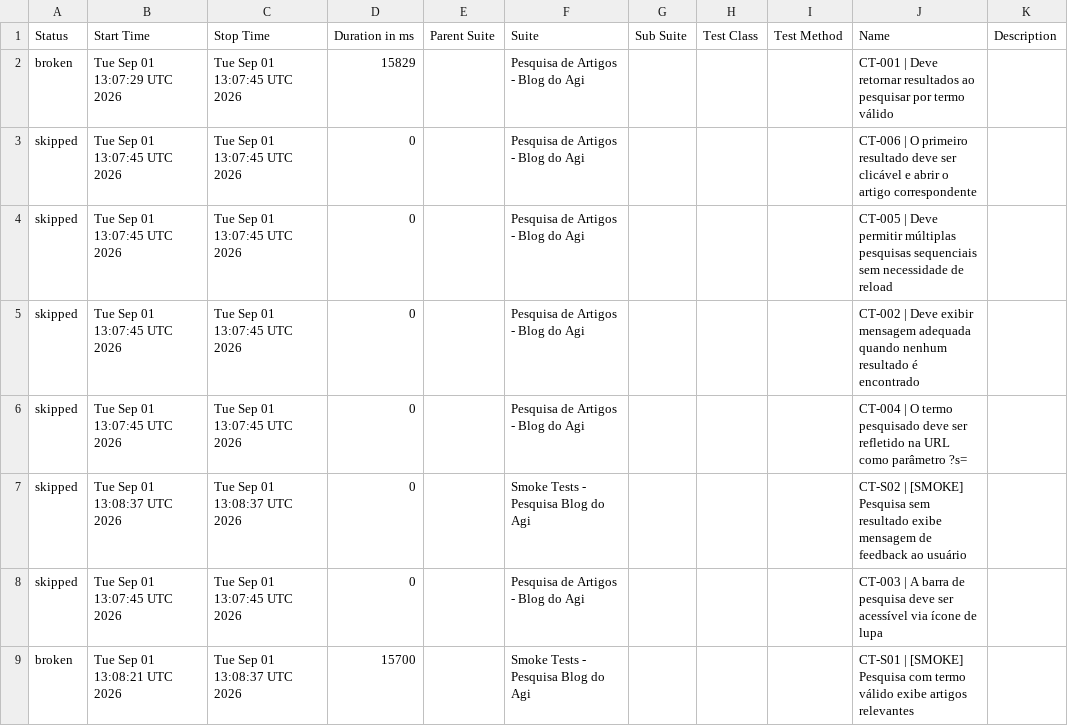
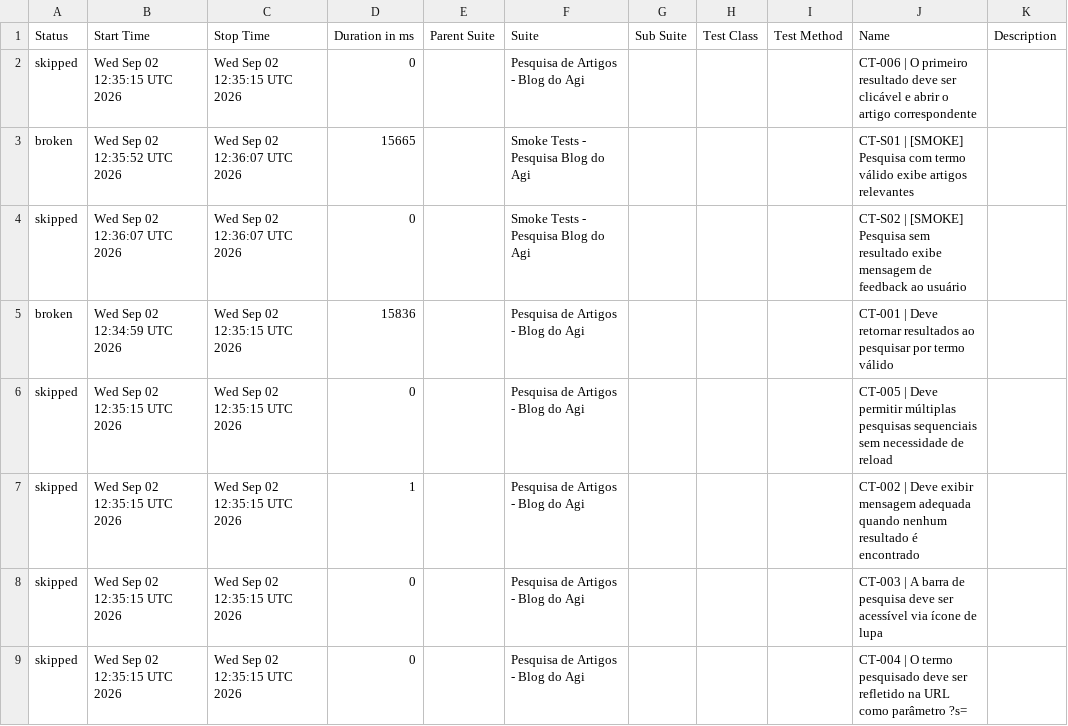
Before and after one commit to FranciscoGeorgeR/blogdoagi-cypress-tests, a CSV file: data/suites.csv, drawn as a sheet.

```diff
--- a/data/suites.csv
+++ b/data/suites.csv
@@ -1,9 +1,9 @@
 "Status","Start Time","Stop Time","Duration in ms","Parent Suite","Suite","Sub Suite","Test Class","Test Method","Name","Description"
-"broken","Tue Sep 01 13:07:29 UTC 2026","Tue Sep 01 13:07:45 UTC 2026","15829","","Pesquisa de Artigos - Blog do Agi","","","","CT-001 | Deve retornar resultados ao pesquisar por termo válido",""
-"skipped","Tue Sep 01 13:07:45 UTC 2026","Tue Sep 01 13:07:45 UTC 2026","0","","Pesquisa de Artigos - Blog do Agi","","","","CT-006 | O primeiro resultado deve ser clicável e abrir o artigo correspondente",""
-"skipped","Tue Sep 01 13:07:45 UTC 2026","Tue Sep 01 13:07:45 UTC 2026","0","","Pesquisa de Artigos - Blog do Agi","","","","CT-005 | Deve permitir múltiplas pesquisas sequenciais sem necessidade de reload",""
-"skipped","Tue Sep 01 13:07:45 UTC 2026","Tue Sep 01 13:07:45 UTC 2026","0","","Pesquisa de Artigos - Blog do Agi","","","","CT-002 | Deve exibir mensagem adequada quando nenhum resultado é encontrado",""
-"skipped","Tue Sep 01 13:07:45 UTC 2026","Tue Sep 01 13:07:45 UTC 2026","0","","Pesquisa de Artigos - Blog do Agi","","","","CT-004 | O termo pesquisado deve ser refletido na URL como parâmetro ?s=",""
-"skipped","Tue Sep 01 13:08:37 UTC 2026","Tue Sep 01 13:08:37 UTC 2026","0","","Smoke Tests - Pesquisa Blog do Agi","","","","CT-S02 | [SMOKE] Pesquisa sem resultado exibe mensagem de feedback ao usuário",""
-"skipped","Tue Sep 01 13:07:45 UTC 2026","Tue Sep 01 13:07:45 UTC 2026","0","","Pesquisa de Artigos - Blog do Agi","","","","CT-003 | A barra de pesquisa deve ser acessível via ícone de lupa",""
-"broken","Tue Sep 01 13:08:21 UTC 2026","Tue Sep 01 13:08:37 UTC 2026","15700","","Smoke Tests - Pesquisa Blog do Agi","","","","CT-S01 | [SMOKE] Pesquisa com termo válido exibe artigos relevantes",""
+"skipped","Wed Sep 02 12:35:15 UTC 2026","Wed Sep 02 12:35:15 UTC 2026","0","","Pesquisa de Artigos - Blog do Agi","","","","CT-006 | O primeiro resultado deve ser clicável e abrir o artigo correspondente",""
+"broken","Wed Sep 02 12:35:52 UTC 2026","Wed Sep 02 12:36:07 UTC 2026","15665","","Smoke Tests - Pesquisa Blog do Agi","","","","CT-S01 | [SMOKE] Pesquisa com termo válido exibe artigos relevantes",""
+"skipped","Wed Sep 02 12:36:07 UTC 2026","Wed Sep 02 12:36:07 UTC 2026","0","","Smoke Tests - Pesquisa Blog do Agi","","","","CT-S02 | [SMOKE] Pesquisa sem resultado exibe mensagem de feedback ao usuário",""
+"broken","Wed Sep 02 12:34:59 UTC 2026","Wed Sep 02 12:35:15 UTC 2026","15836","","Pesquisa de Artigos - Blog do Agi","","","","CT-001 | Deve retornar resultados ao pesquisar por termo válido",""
+"skipped","Wed Sep 02 12:35:15 UTC 2026","Wed Sep 02 12:35:15 UTC 2026","0","","Pesquisa de Artigos - Blog do Agi","","","","CT-005 | Deve permitir múltiplas pesquisas sequenciais sem necessidade de reload",""
+"skipped","Wed Sep 02 12:35:15 UTC 2026","Wed Sep 02 12:35:15 UTC 2026","1","","Pesquisa de Artigos - Blog do Agi","","","","CT-002 | Deve exibir mensagem adequada quando nenhum resultado é encontrado",""
+"skipped","Wed Sep 02 12:35:15 UTC 2026","Wed Sep 02 12:35:15 UTC 2026","0","","Pesquisa de Artigos - Blog do Agi","","","","CT-003 | A barra de pesquisa deve ser acessível via ícone de lupa",""
+"skipped","Wed Sep 02 12:35:15 UTC 2026","Wed Sep 02 12:35:15 UTC 2026","0","","Pesquisa de Artigos - Blog do Agi","","","","CT-004 | O termo pesquisado deve ser refletido na URL como parâmetro ?s=",""
```
Also changed, not shown: 55 other files.
